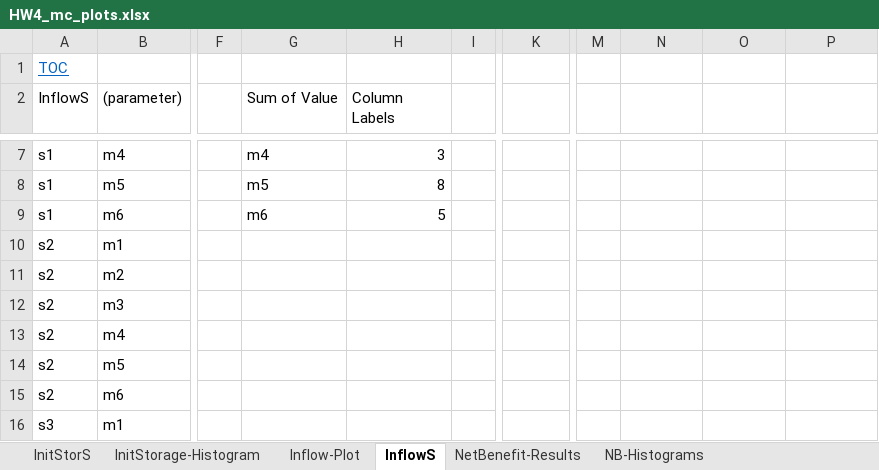
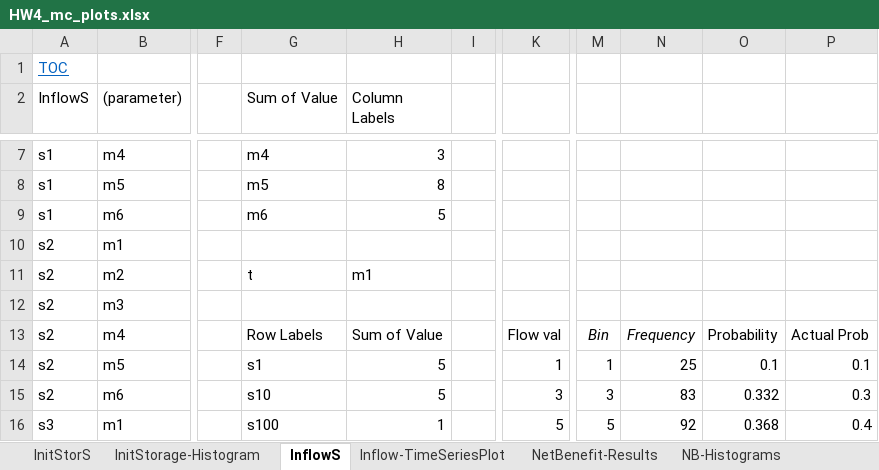
Before and after one commit to dzeke/CEE-6410-Rosenberg, an Excel workbook: Lectures/HW4_mc_plots.xlsx, sheet InflowS, drawn as a sheet; only a part is shown, gaps mark what is left out; values as stored, in another font and other column widths than the file's, no borders; the diff covers the shown part only; the diff names each change by its address in the sheet, - before the commit and + after, or states it on an @@ line.

Commit message:
Add histogram for flow in month 1

```diff
--- a/Lectures/HW4_mc_plots.xlsx (sheet InflowS)
+++ b/Lectures/HW4_mc_plots.xlsx (sheet InflowS)
-sheet tab: Inflow-Plot
+sheet tab: Inflow-TimeSeriesPlot
-G11 (Sum of Value): (empty)
+G11 (Sum of Value): t
-H11 (Column Labels): (empty)
+H11 (Column Labels): m1
-G13 (Sum of Value): (empty)
+G13 (Sum of Value): Row Labels
-H13 (Column Labels): (empty)
+H13 (Column Labels): Sum of Value
-K13: (empty)
+K13: Flow val
-M13: (empty)
+M13: Bin
-N13: (empty)
+N13: Frequency
-O13: (empty)
+O13: Probability
-P13: (empty)
+P13: Actual Prob
-G14 (Sum of Value): (empty)
+G14 (Sum of Value): s1
-H14:H15 (Column Labels): (empty)
+H14:H15 (Column Labels): 5
-K14: (empty)
+K14: 1
-M14: (empty)
+M14: 1
-N14: (empty)
+N14: 25
-O14: (empty)
+O14: 0.1
-P14: (empty)
+P14: 0.1
-G15 (Sum of Value): (empty)
+G15 (Sum of Value): s10
-K15: (empty)
+K15: 3
-M15: (empty)
+M15: 3
-N15: (empty)
+N15: 83
-O15: (empty)
+O15: 0.332
-P15: (empty)
+P15: 0.3
-G16 (Sum of Value): (empty)
+G16 (Sum of Value): s100
-H16 (Column Labels): (empty)
+H16 (Column Labels): 1
-K16: (empty)
+K16: 5
-M16: (empty)
+M16: 5
-N16: (empty)
+N16: 92
-O16: (empty)
+O16: 0.368
-P16: (empty)
+P16: 0.4
```
Also changed, not shown: 504 edited cells elsewhere in this sheet, charts or pictures.
